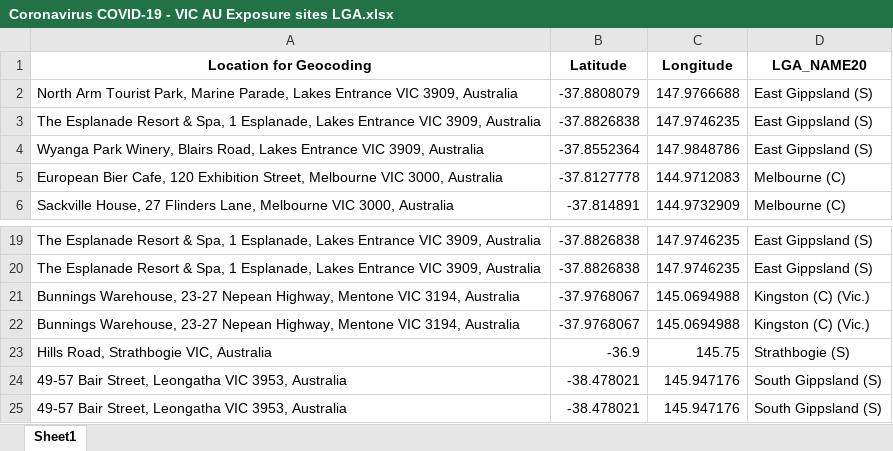
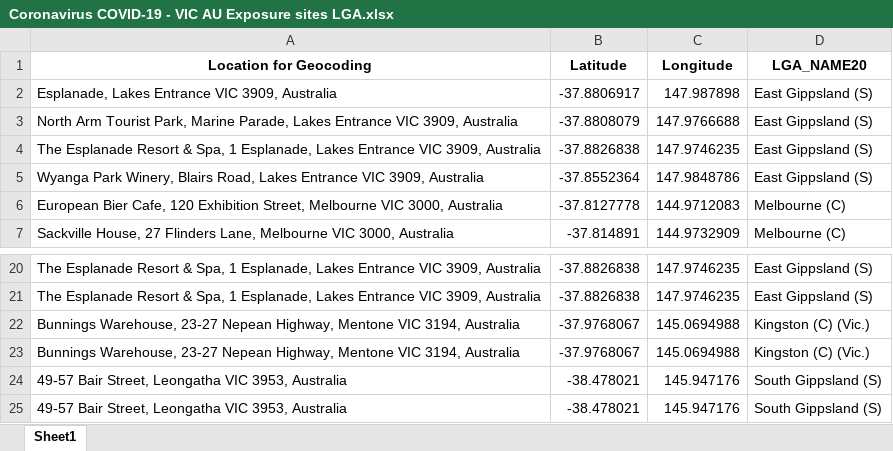
Before and after one commit to Mike-Honey/covid-19-vic-au, an Excel workbook: Coronavirus COVID-19 - VIC AU Exposure sites LGA.xlsx, sheet Sheet1, drawn as a sheet; only a part is shown, gaps mark what is left out; values as stored, in another font and other column widths than the file's, no borders; removed rows and columns are numbered as before the commit, all else as after; the diff names each change by its address in the sheet, - before the commit and + after, or states it on an @@ line.

Commit message:
Add files via upload

```diff
--- a/Coronavirus COVID-19 - VIC AU Exposure sites LGA.xlsx (sheet Sheet1)
+++ b/Coronavirus COVID-19 - VIC AU Exposure sites LGA.xlsx (sheet Sheet1)
+row 2: Esplanade, Lakes Entrance VIC 3909, Australia | -37.8806917 | 147.987898 | East Gippsland (S)
-row 23: Hills Road, Strathbogie VIC, Australia | -36.9 | 145.75 | Strathbogie (S)
```
